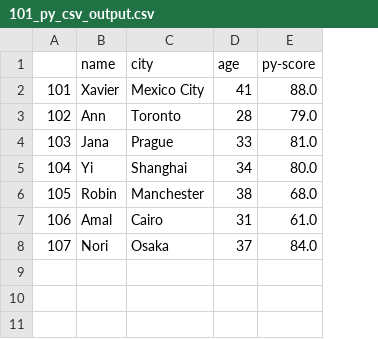
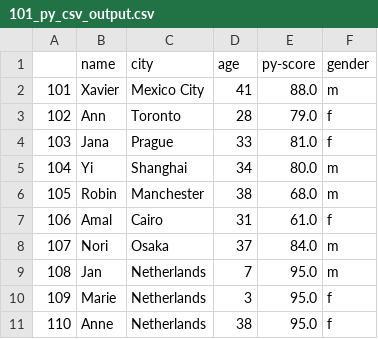
Before and after one commit to saidvandeklundert/notes, a CSV file: python/examples/pandas/101_py_csv_output.csv, drawn as a sheet; the diff names each change by its address in the sheet, - before the commit and + after, or states it on an @@ line.

```diff
--- a/python/examples/pandas/101_py_csv_output.csv
+++ b/python/examples/pandas/101_py_csv_output.csv
+column F (gender), rows 2-8: m | f | f | m | m | f | m
+row 9: 108 | Jan | Netherlands | 7 | 95.0 | m
+row 10: 109 | Marie | Netherlands | 3 | 95.0 | f
+row 11: 110 | Anne | Netherlands | 38 | 95.0 | f
```
Also changed, not shown: 34 other files.
